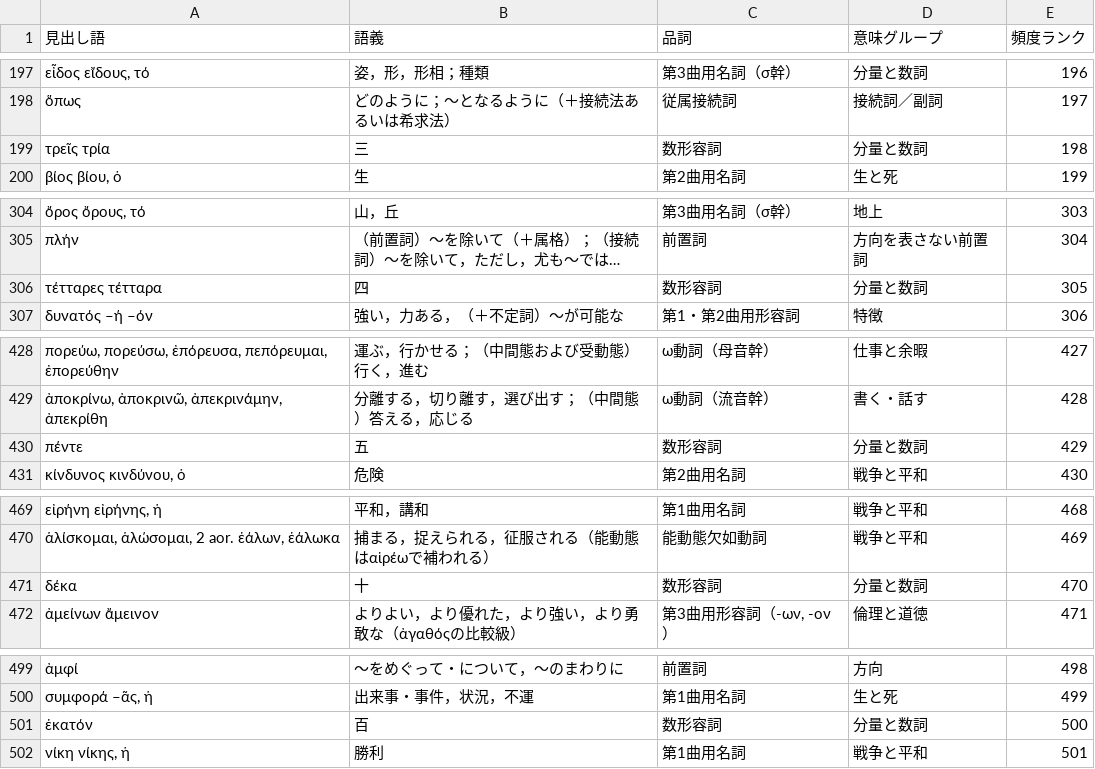
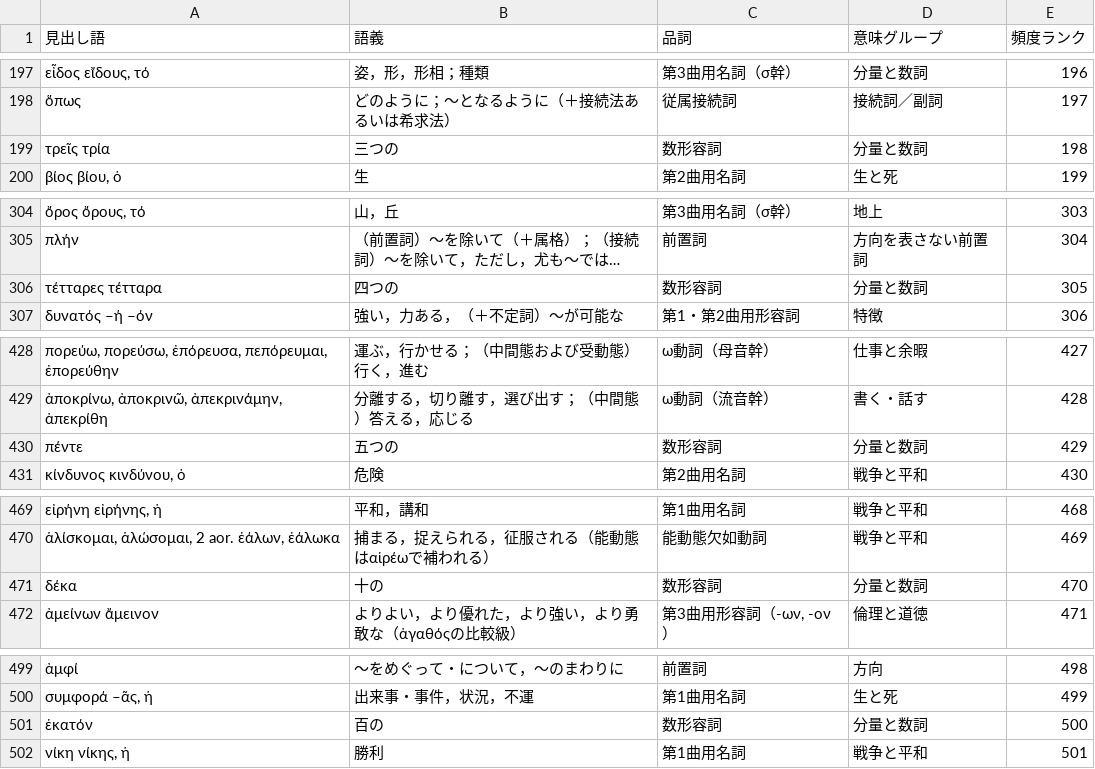
Before and after one commit to ncrt035/core_vocabulary_list_greek_japanese, a CSV file: greek_japanese_core_vocabulary_list.csv, drawn as a sheet; only a part is shown, gaps mark what is left out; long unchanged cells end in …; the diff covers the shown part only; the diff names each change by its address in the sheet, - before the commit and + after, or states it on an @@ line.

```diff
--- a/greek_japanese_core_vocabulary_list.csv
+++ b/greek_japanese_core_vocabulary_list.csv
-B199 (語義): 三
+B199 (語義): 三つの
-B306 (語義): 四
+B306 (語義): 四つの
-B430 (語義): 五
+B430 (語義): 五つの
-B471 (語義): 十
+B471 (語義): 十の
-B501 (語義): 百
+B501 (語義): 百の
```
Also changed, not shown: 9 edited cells elsewhere in this file.
